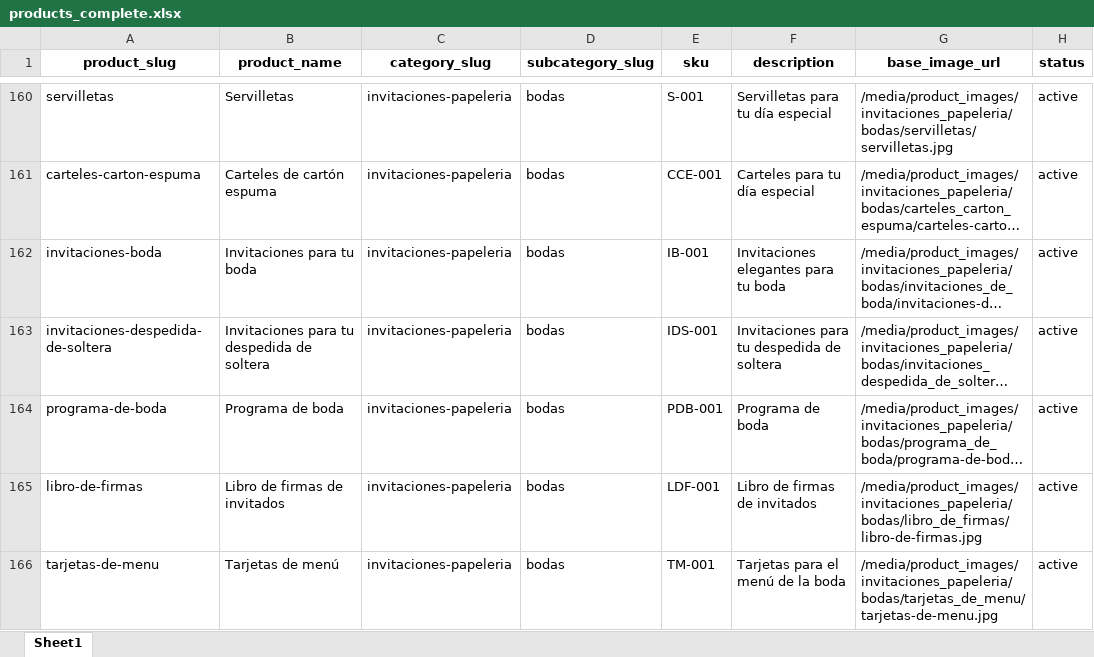
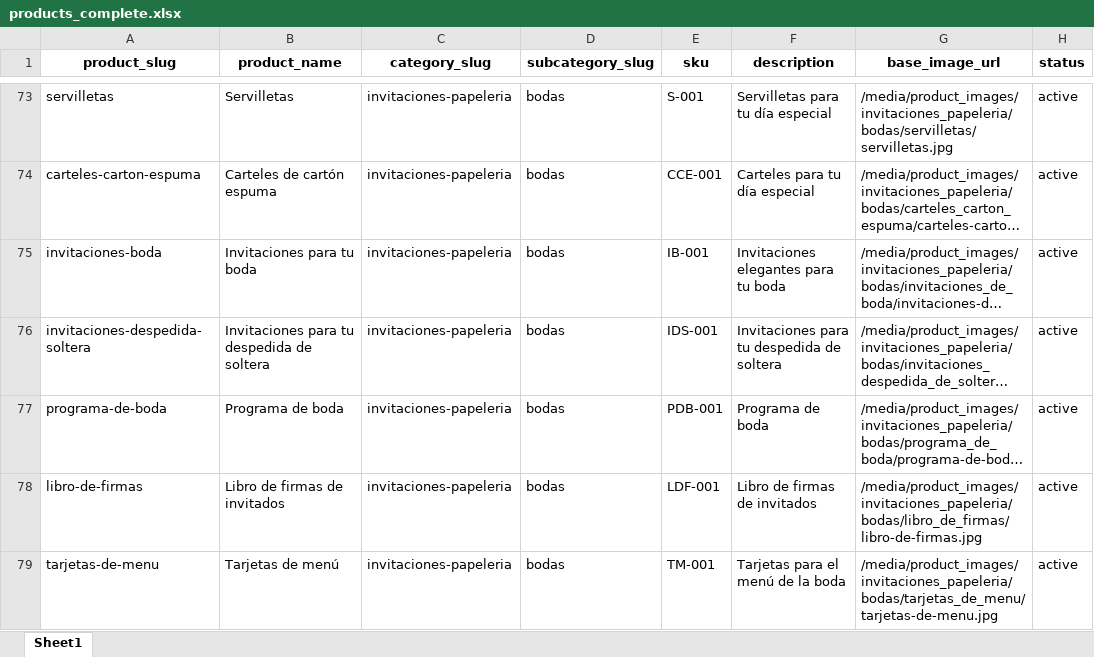
Before and after one commit to OmarGonD/imprenta-gallito, an Excel workbook: static/data/products_complete.xlsx, sheet Sheet1, drawn as a sheet; only a part is shown, gaps mark what is left out; long unchanged cells end in …; values as stored, in another font and other column widths than the file's, no borders; addresses are those after the commit; the diff covers the shown part only; the diff names each change by its address in the sheet, - before the commit and + after, or states it on an @@ line.

```diff
--- a/static/data/products_complete.xlsx (sheet Sheet1)
+++ b/static/data/products_complete.xlsx (sheet Sheet1)
-A76 (product_slug): invitaciones-despedida-de-soltera
+A76 (product_slug): invitaciones-despedida-soltera
```
Also changed, not shown: 31 added rows and 87 removed rows elsewhere in this sheet, static/data/subcategories_complete.xlsx, 38 other files.
